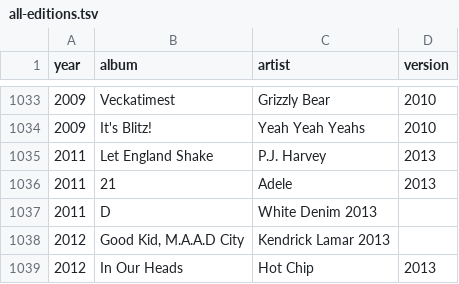
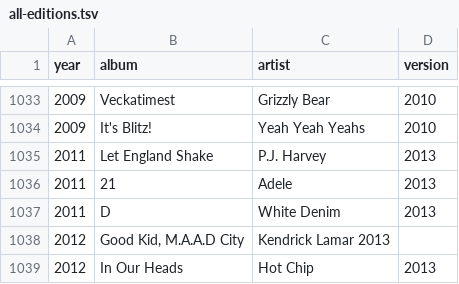
Before and after one commit to stevenmccurdy/1001-albums, a TSV file: all-editions.tsv, drawn as a sheet; only a part is shown, gaps mark what is left out.

Commit message:
Add files via upload

```diff
--- a/all-editions.tsv
+++ b/all-editions.tsv
@@ -1036,3 +1036,3 @@ year	album	artist	version
 2011	21	Adele	2013
-2011	D	White Denim 2013
+2011	D	White Denim	2013
 2012	Good Kid, M.A.A.D City	Kendrick Lamar 2013
```
